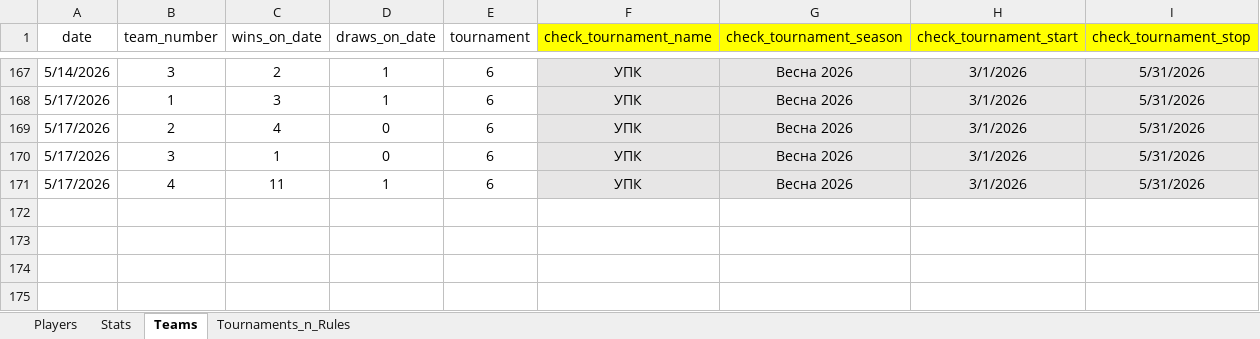
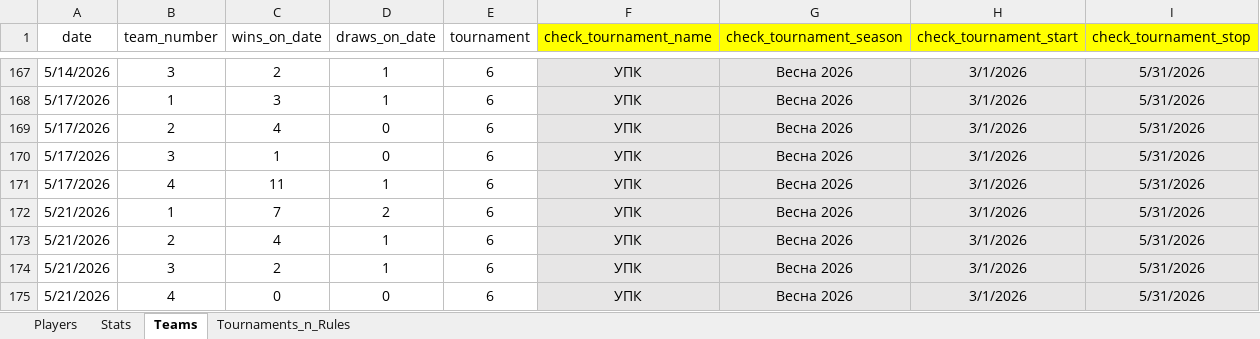
Before and after one commit to Greyusek/football_stats, an Excel workbook: football_stats_new.xlsx, sheet Teams, drawn as a sheet; only a part is shown, gaps mark what is left out; values as stored, in another font and other column widths than the file's, no borders; table styles not drawn; the diff names each change by its address in the sheet, - before the commit and + after, or states it on an @@ line.

```diff
--- a/football_stats_new.xlsx (sheet Teams)
+++ b/football_stats_new.xlsx (sheet Teams)
+row 172: 5/21/2026 | 1 | 7 | 2 | 6 | УПК | Весна 2026 | 3/1/2026 | 5/31/2026
+row 173: 5/21/2026 | 2 | 4 | 1 | 6 | УПК | Весна 2026 | 3/1/2026 | 5/31/2026
+row 174: 5/21/2026 | 3 | 2 | 1 | 6 | УПК | Весна 2026 | 3/1/2026 | 5/31/2026
+row 175: 5/21/2026 | 4 | 0 | 0 | 6 | УПК | Весна 2026 | 3/1/2026 | 5/31/2026
```
Also changed, not shown: sheet Stats, sheet Players, 4 other files.
